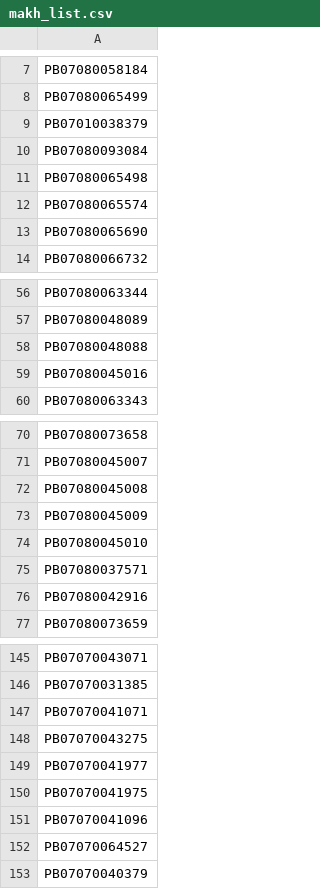
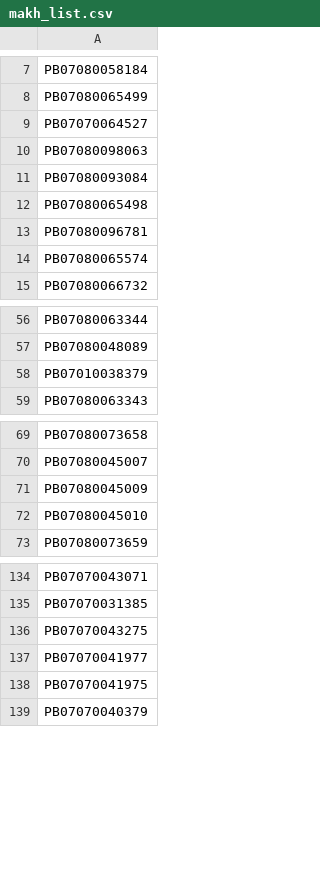
Before and after one commit to workerdtp-bit/evnver3, a CSV file: makh_list.csv, drawn as a sheet; only a part is shown, gaps mark what is left out; the diff covers the shown part only.

Commit message:
Update makh_list.csv

```diff
--- a/makh_list.csv
+++ b/makh_list.csv
@@ -8,7 +8,8 @@ PB07080058184
 PB07080065499
-PB07010038379
+PB07070064527
+PB07080098063
 PB07080093084
 PB07080065498
+PB07080096781
 PB07080065574
-PB07080065690
 PB07080066732
@@ -57,4 +57,3 @@ PB07080063344
 PB07080048089
-PB07080048088
-PB07080045016
+PB07010038379
 PB07080063343
@@ -71,7 +70,4 @@ PB07080073658
 PB07080045007
-PB07080045008
 PB07080045009
 PB07080045010
-PB07080037571
-PB07080042916
 PB07080073659
@@ -146,3 +135,2 @@ PB07070043071
 PB07070031385
-PB07070041071
 PB07070043275
@@ -150,4 +138,2 @@ PB07070041977
 PB07070041975
-PB07070041096
-PB07070064527
 PB07070040379
```
Also changed, not shown: 9 removed rows and 1 edited cell elsewhere in this file.
